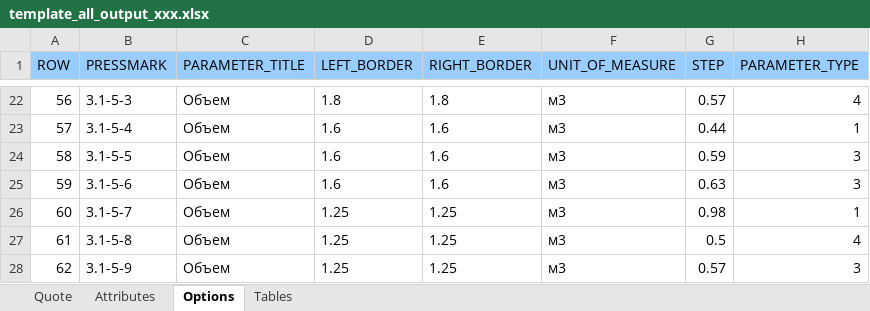
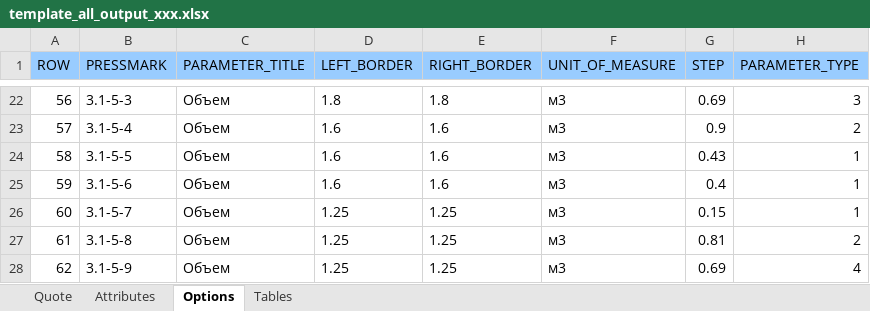
Before and after one commit to e2e4Konstantin/Excel_To_Excel, an Excel workbook: src/template_all_output_xxx.xlsx, sheet Options, drawn as a sheet; only a part is shown, gaps mark what is left out; values as stored, in another font and other column widths than the file's, no borders; the diff covers the shown part only; the diff names each change by its address in the sheet, - before the commit and + after, or states it on an @@ line.

```diff
--- a/src/template_all_output_xxx.xlsx (sheet Options)
+++ b/src/template_all_output_xxx.xlsx (sheet Options)
-G22 (STEP): 0.57
+G22 (STEP): 0.69
-H22 (PARAMETER_TYPE): 4
+H22 (PARAMETER_TYPE): 3
-G23 (STEP): 0.44
+G23 (STEP): 0.9
-H23 (PARAMETER_TYPE): 1
+H23 (PARAMETER_TYPE): 2
-G24 (STEP): 0.59
+G24 (STEP): 0.43
-H24:H25 (PARAMETER_TYPE): 3
+H24:H25 (PARAMETER_TYPE): 1
-G25 (STEP): 0.63
+G25 (STEP): 0.4
-G26 (STEP): 0.98
+G26 (STEP): 0.15
-G27 (STEP): 0.5
+G27 (STEP): 0.81
-H27 (PARAMETER_TYPE): 4
+H27 (PARAMETER_TYPE): 2
-G28 (STEP): 0.57
+G28 (STEP): 0.69
-H28 (PARAMETER_TYPE): 3
+H28 (PARAMETER_TYPE): 4
```
Also changed, not shown: 32 edited cells elsewhere in this sheet, sheet Quote, 10 other files.
